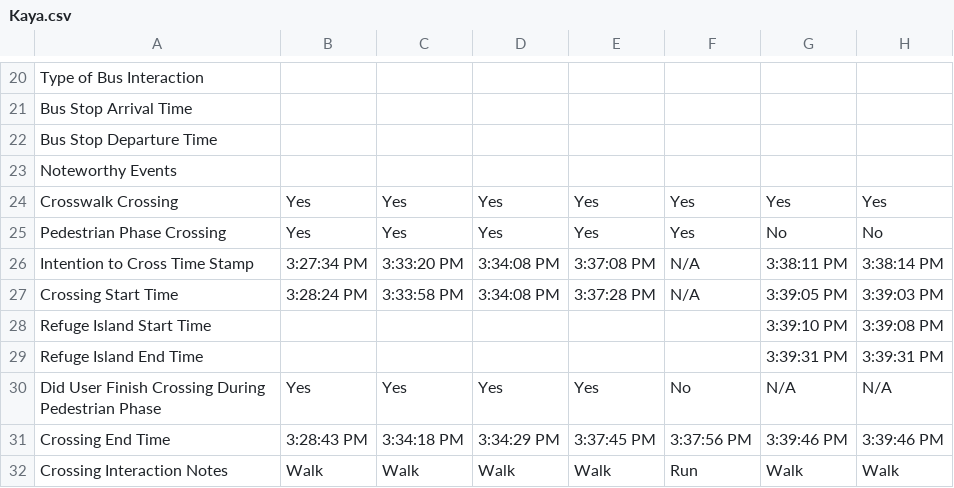
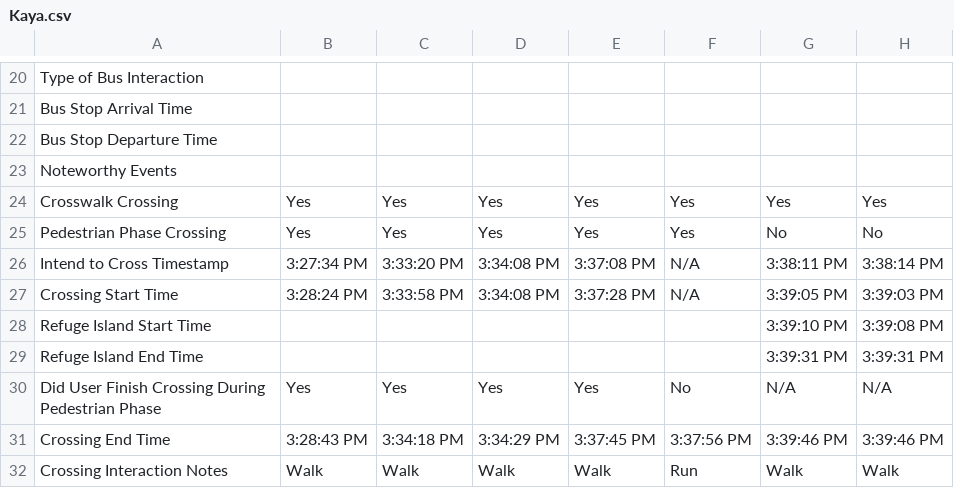
Before and after one commit to linhaohe/trafficSafety, a CSV file: resource/inputData/CentreSt@BeaconSt_V86/Kaya.csv, drawn as a sheet; only a part is shown, gaps mark what is left out; the diff names each change by its address in the sheet, - before the commit and + after, or states it on an @@ line.

```diff
--- a/resource/inputData/CentreSt@BeaconSt_V86/Kaya.csv
+++ b/resource/inputData/CentreSt@BeaconSt_V86/Kaya.csv
-A26: Intention to Cross Time Stamp
+A26: Intend to Cross Timestamp
```
Also changed, not shown: resource/inputData/DickinsonAndSumner2_V76/Gareth.csv, resource/inputData/DickinsonAndSumner2_V76/Primah.csv, 14 other files.
